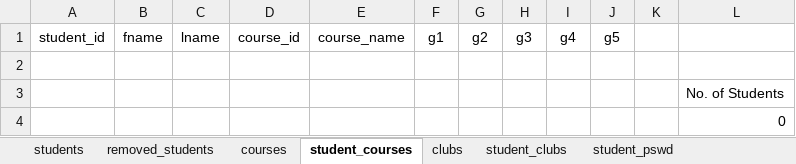
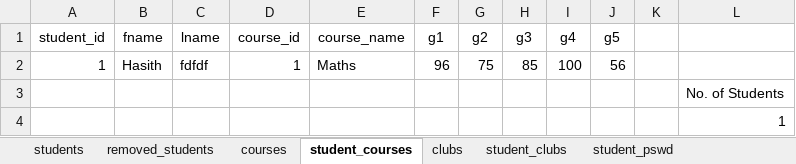
Before and after one commit to Hasith435/University-System, an Excel workbook: university.xlsx, sheet student_courses, drawn as a sheet; values as stored, in another font and other column widths than the file's, no borders; the diff names each change by its address in the sheet, - before the commit and + after, or states it on an @@ line.

Commit message:
Did all the changes to all the student buttons

```diff
--- a/university.xlsx (sheet student_courses)
+++ b/university.xlsx (sheet student_courses)
-row 2: (empty)
+row 2: 1 | Hasith | fdfdf | 1 | Maths | 96 | 75 | 85 | 100 | 56
-L4: 0
+L4: 1
```
Also changed, not shown: 2 other files.
